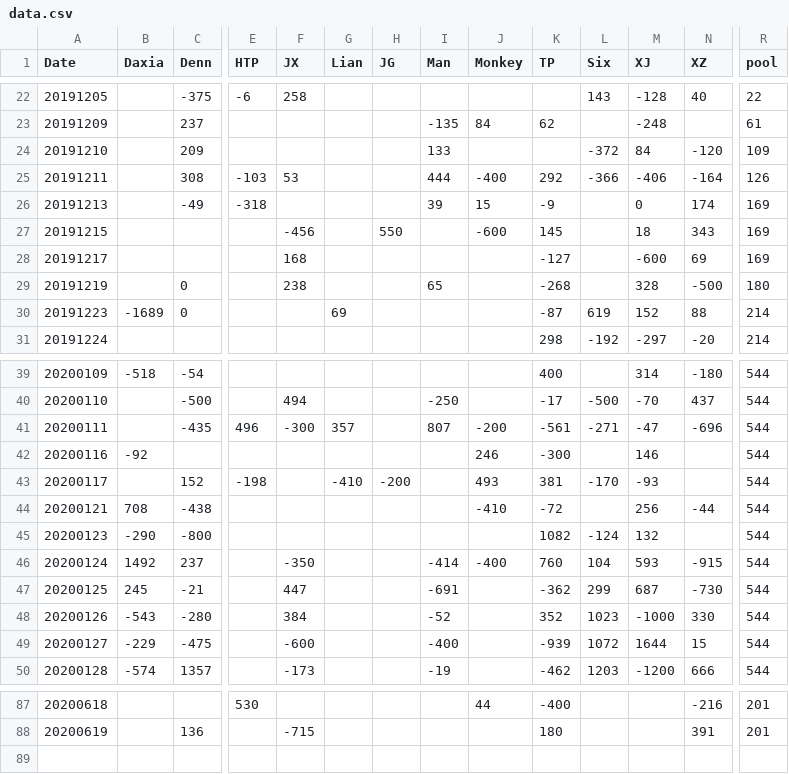
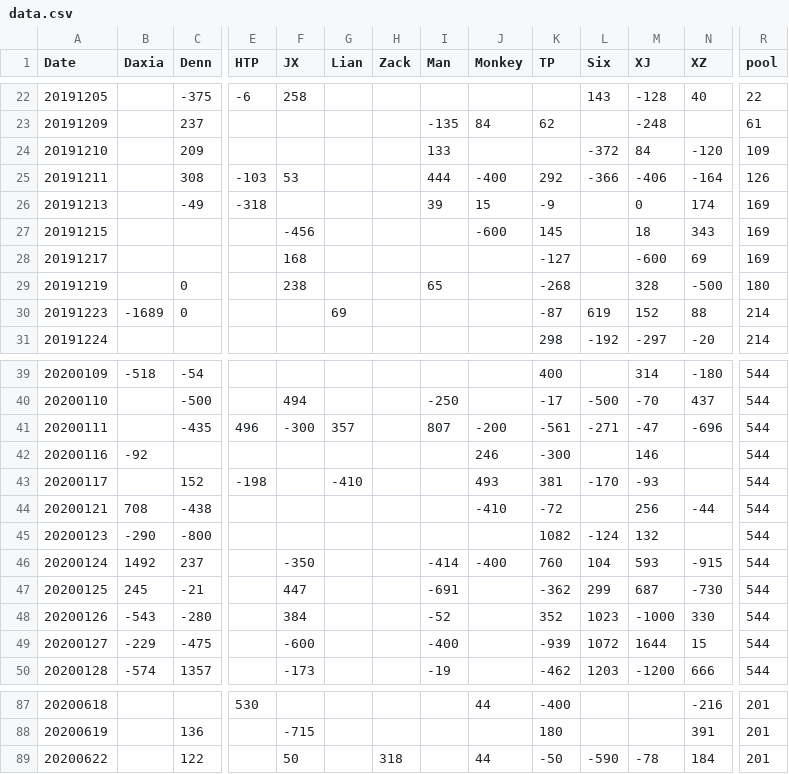
Before and after one commit to brightsunp/suzhou-life, a CSV file: data/data.csv, drawn as a sheet; only a part is shown, gaps mark what is left out; rows hold the shown columns only; the diff names each change by its address in the sheet, - before the commit and + after, or states it on an @@ line.

Commit message:
update Zack

```diff
--- a/data/data.csv
+++ b/data/data.csv
-H1: JG
+H1: Zack
-H27 (Zack): 550
+H27 (Zack): (empty)
-H43 (Zack): -200
+H43 (Zack): (empty)
+row 89: 20200622 |  | 122 |  | 50 |  | 318 |  | 44 | -50 | -590 | -78 | 184 | 201
```
Also changed, not shown: 6 other files.
